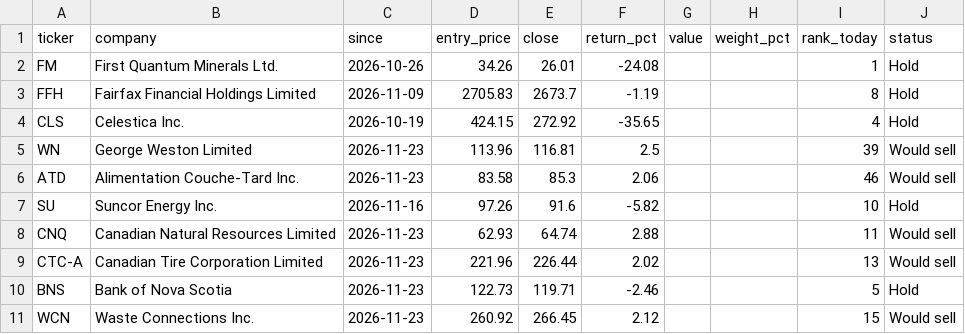
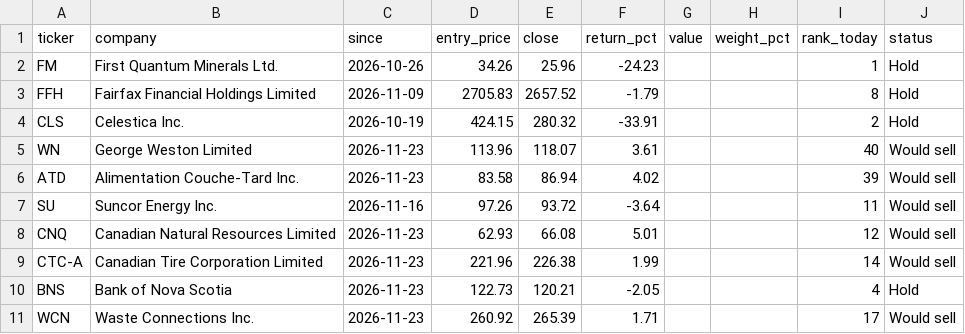
Before and after one commit to connormcginty12-alt/tsx-value-check, a CSV file: portfolio_now.csv, drawn as a sheet.

```diff
--- a/portfolio_now.csv
+++ b/portfolio_now.csv
@@ -1,11 +1,11 @@
 ticker,company,since,entry_price,close,return_pct,value,weight_pct,rank_today,status
-FM,First Quantum Minerals Ltd.,2026-10-26,34.26,26.01,-24.08,,,1,Hold
-FFH,Fairfax Financial Holdings Limited,2026-11-09,2705.83,2673.7,-1.19,,,8,Hold
-CLS,Celestica Inc.,2026-10-19,424.15,272.92,-35.65,,,4,Hold
-WN,George Weston Limited,2026-11-23,113.96,116.81,2.5,,,39,Would sell
-ATD,Alimentation Couche-Tard Inc.,2026-11-23,83.58,85.3,2.06,,,46,Would sell
-SU,Suncor Energy Inc.,2026-11-16,97.26,91.6,-5.82,,,10,Hold
-CNQ,Canadian Natural Resources Limited,2026-11-23,62.93,64.74,2.88,,,11,Would sell
-CTC-A,Canadian Tire Corporation Limited,2026-11-23,221.96,226.44,2.02,,,13,Would sell
-BNS,Bank of Nova Scotia,2026-11-23,122.73,119.71,-2.46,,,5,Hold
-WCN,Waste Connections Inc.,2026-11-23,260.92,266.45,2.12,,,15,Would sell
+FM,First Quantum Minerals Ltd.,2026-10-26,34.26,25.96,-24.23,,,1,Hold
+FFH,Fairfax Financial Holdings Limited,2026-11-09,2705.83,2657.52,-1.79,,,8,Hold
+CLS,Celestica Inc.,2026-10-19,424.15,280.32,-33.91,,,2,Hold
+WN,George Weston Limited,2026-11-23,113.96,118.07,3.61,,,40,Would sell
+ATD,Alimentation Couche-Tard Inc.,2026-11-23,83.58,86.94,4.02,,,39,Would sell
+SU,Suncor Energy Inc.,2026-11-16,97.26,93.72,-3.64,,,11,Would sell
+CNQ,Canadian Natural Resources Limited,2026-11-23,62.93,66.08,5.01,,,12,Would sell
+CTC-A,Canadian Tire Corporation Limited,2026-11-23,221.96,226.38,1.99,,,14,Would sell
+BNS,Bank of Nova Scotia,2026-11-23,122.73,120.21,-2.05,,,4,Hold
+WCN,Waste Connections Inc.,2026-11-23,260.92,265.39,1.71,,,17,Would sell
```
Also changed, not shown: financials.csv, portfolio_plan.csv, 11 other files.
